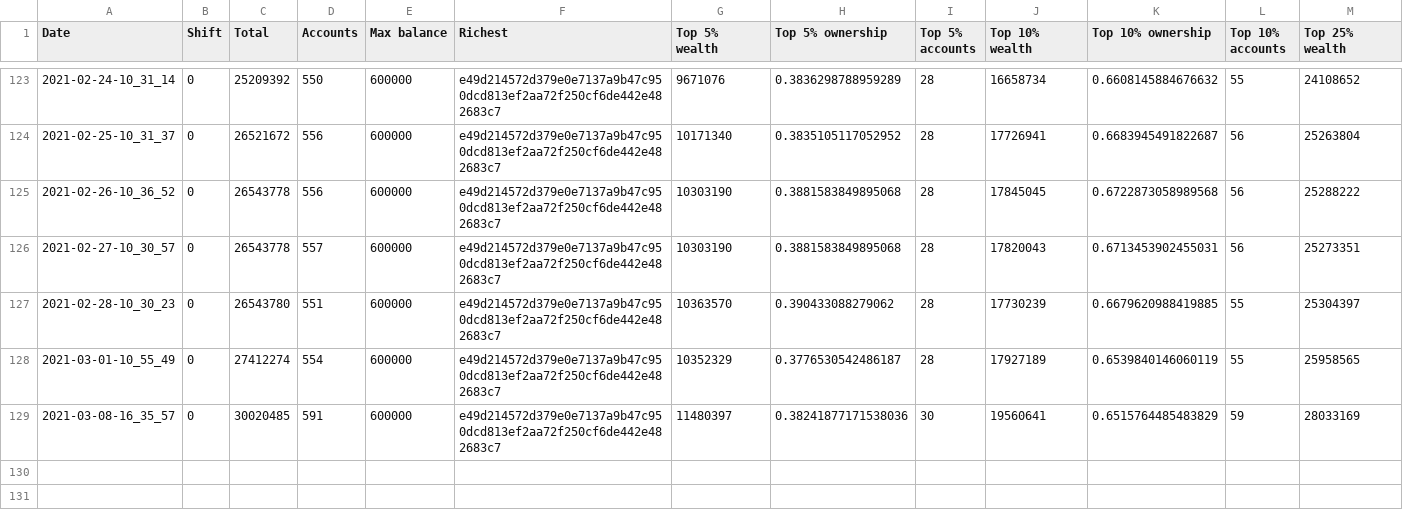
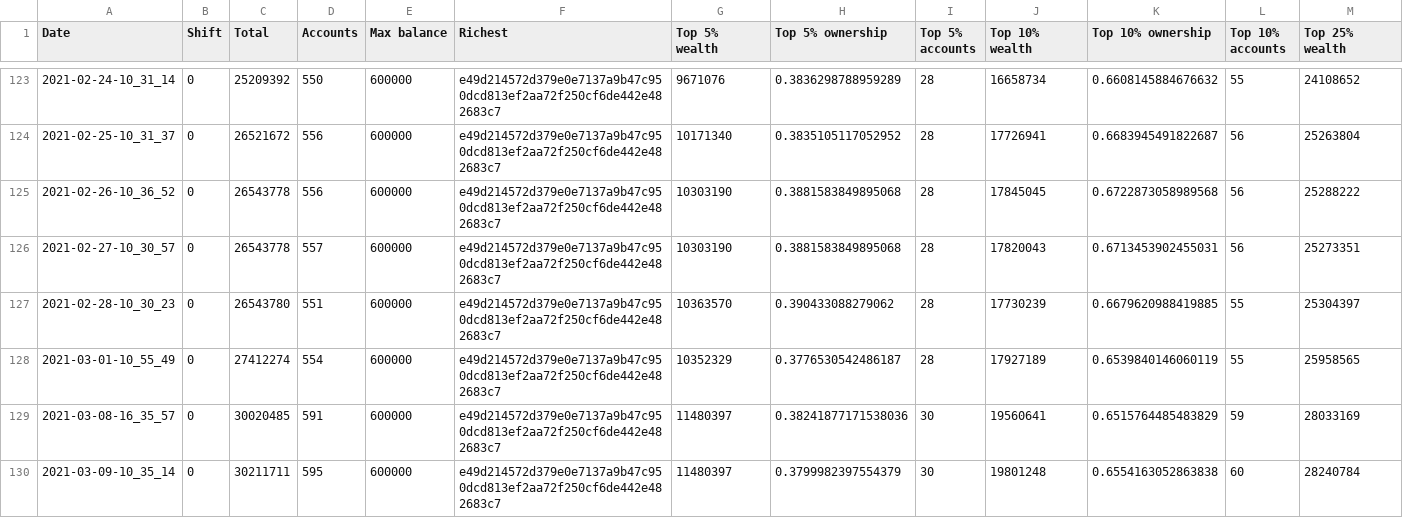
Before and after one commit to itsnikhil/tnb-analysis, a CSV file: out.csv, drawn as a sheet; only a part is shown, gaps mark what is left out; rows hold the shown columns only; the diff names each change by its address in the sheet, - before the commit and + after, or states it on an @@ line.

```diff
--- a/out.csv
+++ b/out.csv
+row 130: 2021-03-09-10_35_14 | 0 | 30211711 | 595 | 600000 | e49d214572d379e0e7137a9b47c950dcd813ef2aa72f250cf6de442e482683c7 | 11480397 | 0.3799982397554379 | 30 | 19801248 | 0.6554163052863838 | 60 | 28240784
```
Also changed, not shown: 8 other files.
